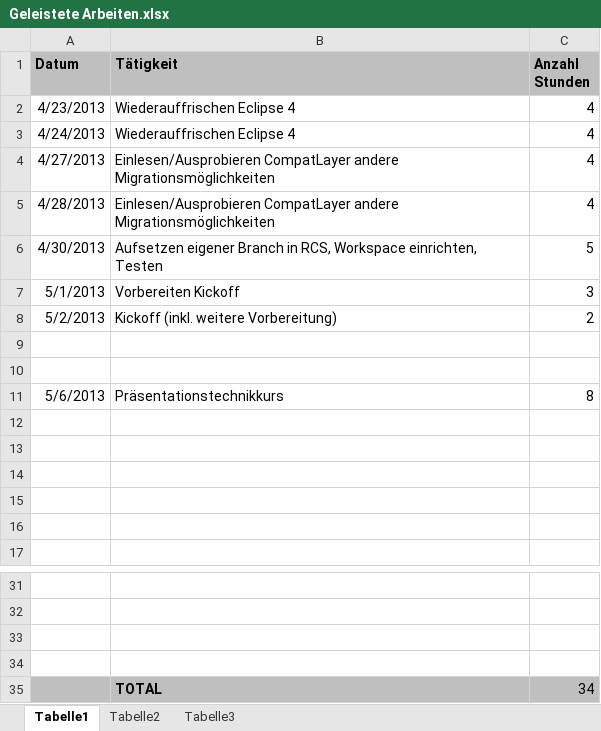
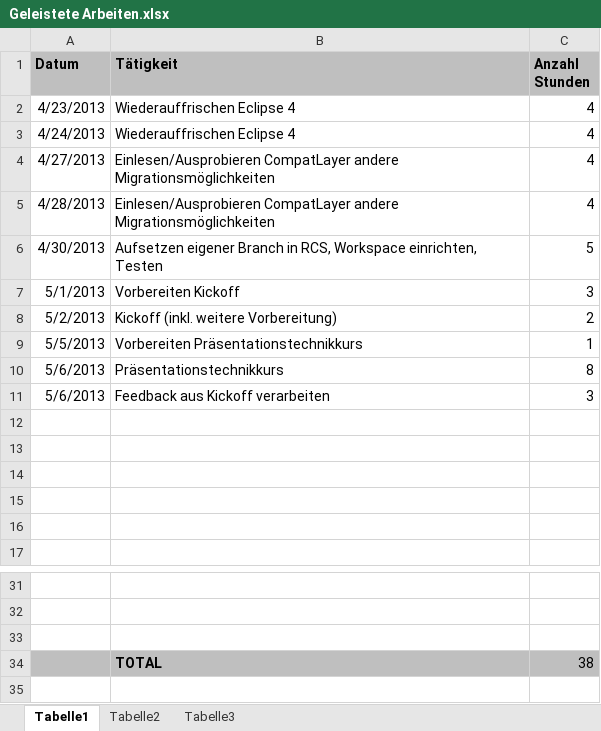
Before and after one commit to MikeR13/MAS, an Excel workbook: Planung/Geleistete Arbeiten.xlsx, sheet Tabelle1, drawn as a sheet; only a part is shown, gaps mark what is left out; values as stored, in another font and other column widths than the file's, no borders; removed rows and columns are numbered as before the commit, all else as after; the diff names each change by its address in the sheet, - before the commit and + after, or states it on an @@ line.

```diff
--- a/Planung/Geleistete Arbeiten.xlsx (sheet Tabelle1)
+++ b/Planung/Geleistete Arbeiten.xlsx (sheet Tabelle1)
-row 9: (empty)
+row 9: 5/5/2013 | Vorbereiten Präsentationstechnikkurs | 1
-row 10: (empty)
+row 11: 5/6/2013 | Feedback aus Kickoff verarbeiten | 3
-A34:C34 fill: none
+A34:C34 fill: #BFBFBF
-row 34: (empty)
+row 34:  | TOTAL | 38
-row 35:  | TOTAL | 34
```
Also changed, not shown: Planung/Planung.xlsx, Planung/TODOS.xlsx, 3 other files.
